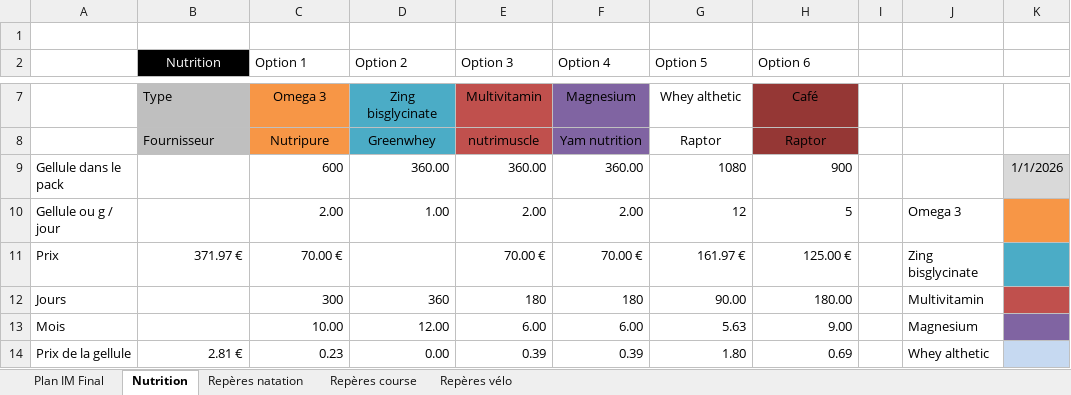
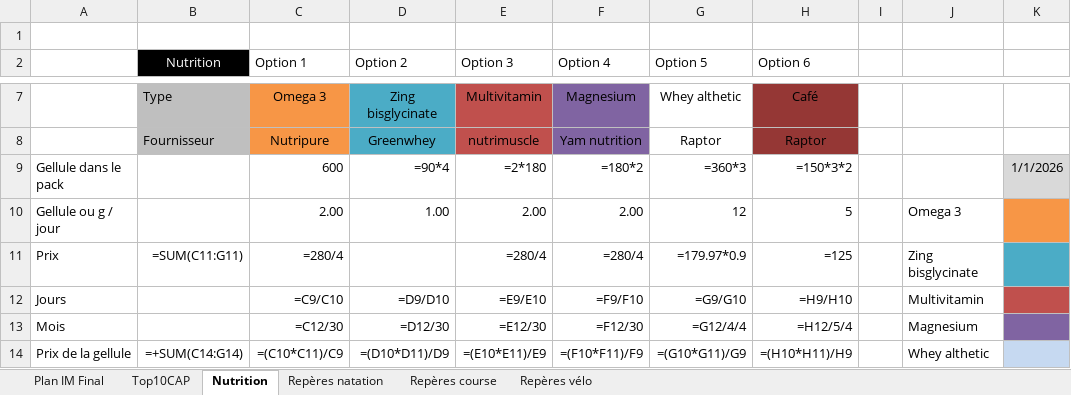
Before and after one commit to Parzio94/polar-ai-sync, an Excel workbook: Marathon_programme.xlsx, sheet Nutrition, drawn as a sheet; only a part is shown, gaps mark what is left out; values as stored, in another font and other column widths than the file's, no borders; formulas without a stored value are shown as written; the diff covers the shown part only; the diff names each change by its address in the sheet, - before the commit and + after, or states it on an @@ line.

```diff
--- a/Marathon_programme.xlsx (sheet Nutrition)
+++ b/Marathon_programme.xlsx (sheet Nutrition)
+sheet tab: Top10CAP
-D9 (Option 2): 360.00
+D9 (Option 2): =90*4
-E9 (Option 3): 360.00
+E9 (Option 3): =2*180
-F9 (Option 4): 360.00
+F9 (Option 4): =180*2
-G9 (Option 5): 1080
+G9 (Option 5): =360*3
-H9 (Option 6): 900
+H9 (Option 6): =150*3*2
-B11 (Nutrition): 371.97 €
+B11 (Nutrition): =SUM(C11:G11)
-C11 (Option 1): 70.00 €
+C11 (Option 1): =280/4
-E11 (Option 3): 70.00 €
+E11 (Option 3): =280/4
-F11 (Option 4): 70.00 €
+F11 (Option 4): =280/4
-G11 (Option 5): 161.97 €
+G11 (Option 5): =179.97*0.9
-H11 (Option 6): 125.00 €
+H11 (Option 6): =125
-C12 (Option 1): 300
+C12 (Option 1): =C9/C10
-D12 (Option 2): 360
+D12 (Option 2): =D9/D10
-E12 (Option 3): 180
+E12 (Option 3): =E9/E10
-F12 (Option 4): 180
+F12 (Option 4): =F9/F10
-G12 (Option 5): 90.00
+G12 (Option 5): =G9/G10
-H12 (Option 6): 180.00
+H12 (Option 6): =H9/H10
-C13 (Option 1): 10.00
+C13 (Option 1): =C12/30
-D13 (Option 2): 12.00
+D13 (Option 2): =D12/30
-E13 (Option 3): 6.00
+E13 (Option 3): =E12/30
-F13 (Option 4): 6.00
+F13 (Option 4): =F12/30
-G13 (Option 5): 5.63
+G13 (Option 5): =G12/4/4
-H13 (Option 6): 9.00
+H13 (Option 6): =H12/5/4
-B14 (Nutrition): 2.81 €
+B14 (Nutrition): =+SUM(C14:G14)
-C14 (Option 1): 0.23
+C14 (Option 1): =(C10*C11)/C9
-D14 (Option 2): 0.00
+D14 (Option 2): =(D10*D11)/D9
-E14 (Option 3): 0.39
+E14 (Option 3): =(E10*E11)/E9
-F14 (Option 4): 0.39
+F14 (Option 4): =(F10*F11)/F9
-G14 (Option 5): 1.80
+G14 (Option 5): =(G10*G11)/G9
-H14 (Option 6): 0.69
+H14 (Option 6): =(H10*H11)/H9
```
Also changed, not shown: 1 added row, 1 removed row and 42 edited cells elsewhere in this sheet, sheet Plan IM Final, sheet Repères vélo, sheet Repères course, 42 other files.
